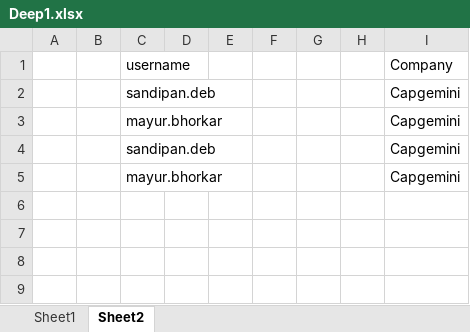
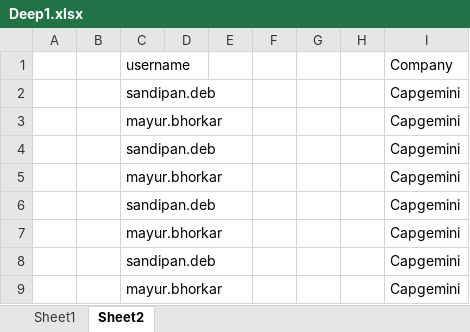
Before and after one commit to kishaa/SharedScripting, an Excel workbook: Deep1.xlsx, sheet Sheet2, drawn as a sheet; values as stored, in another font and other column widths than the file's, no borders; the diff names each change by its address in the sheet, - before the commit and + after, or states it on an @@ line.

```diff
--- a/Deep1.xlsx (sheet Sheet2)
+++ b/Deep1.xlsx (sheet Sheet2)
+row 6:  |  | sandipan.deb |  |  |  |  |  | Capgemini
+row 7:  |  | mayur.bhorkar |  |  |  |  |  | Capgemini
+row 8:  |  | sandipan.deb |  |  |  |  |  | Capgemini
+row 9:  |  | mayur.bhorkar |  |  |  |  |  | Capgemini
```
Also changed, not shown: sheet Sheet1.
